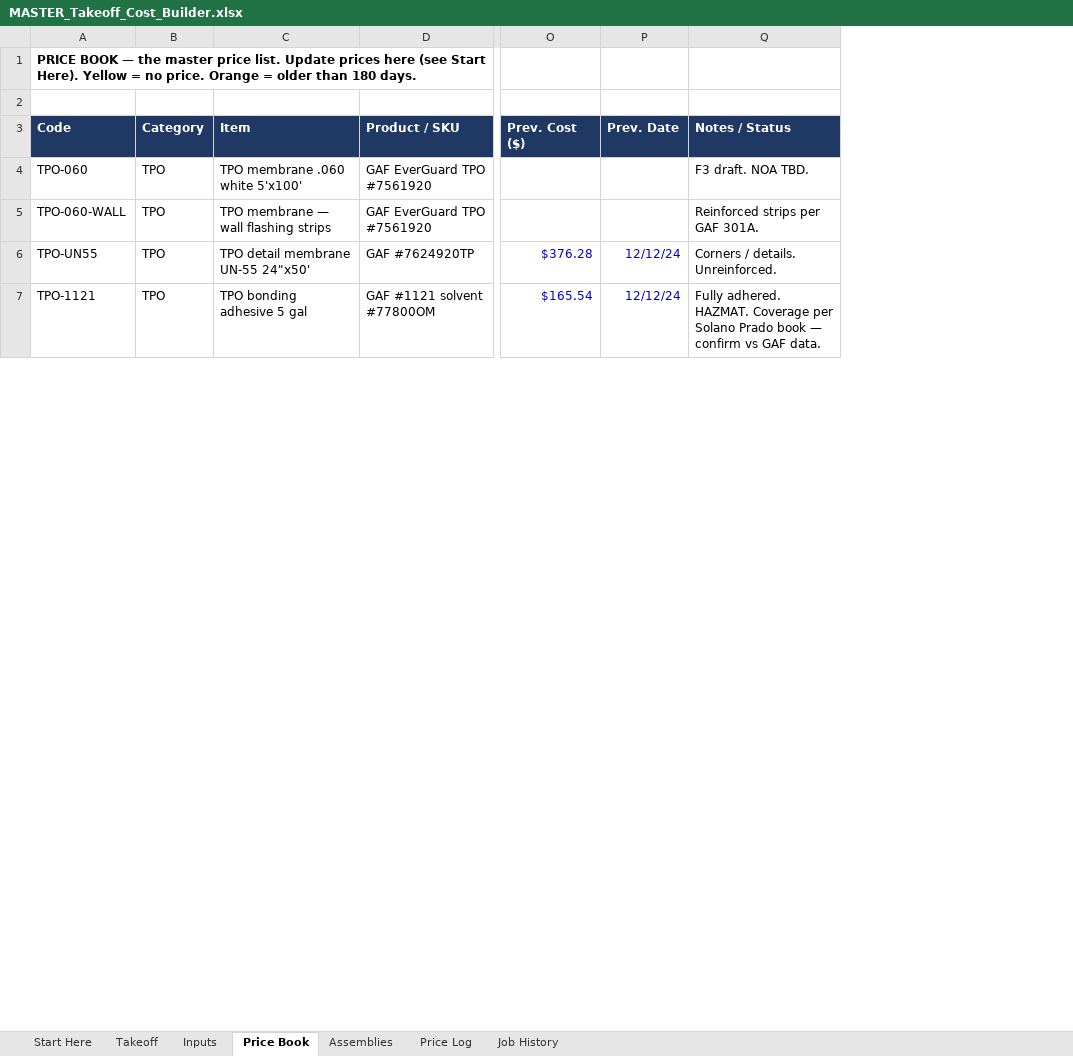
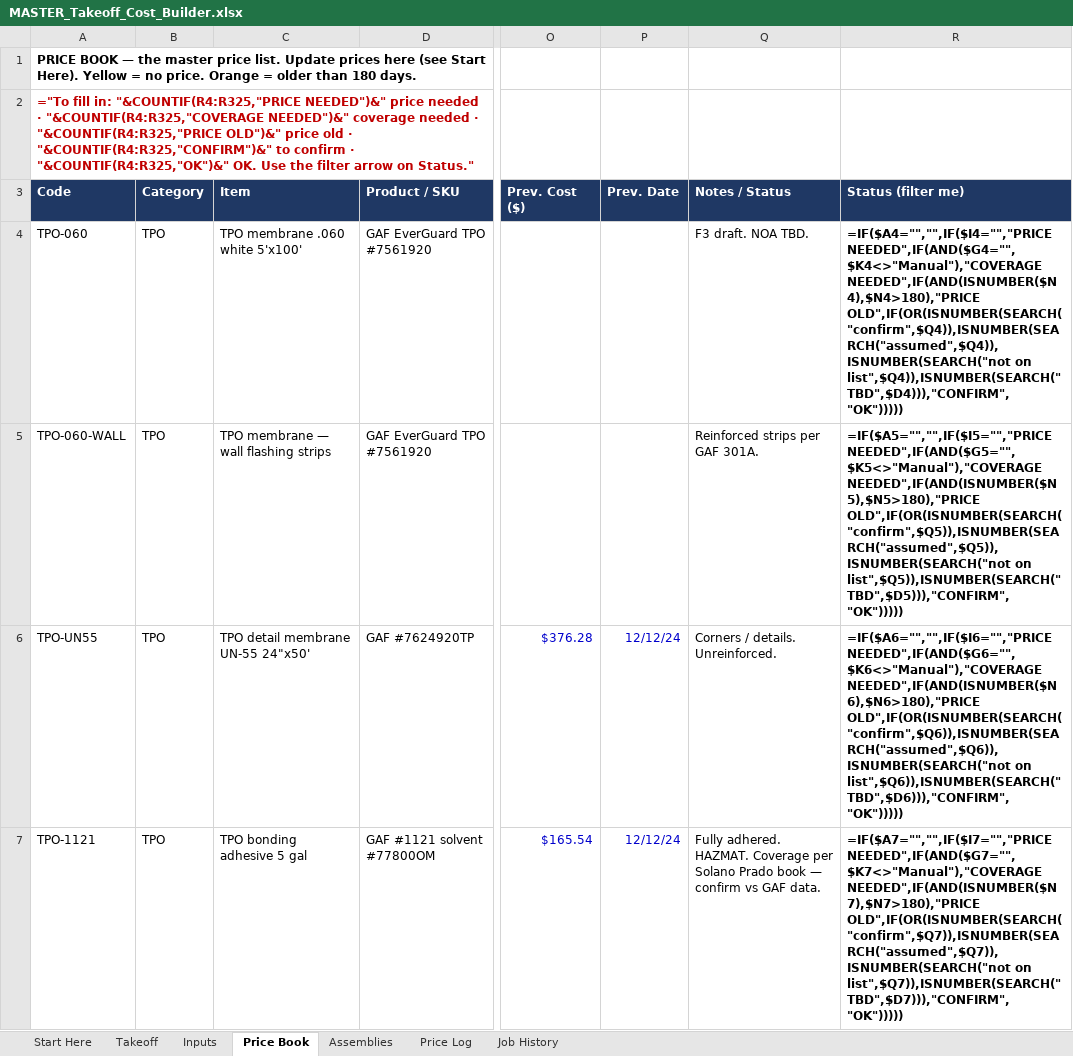
Before and after one commit to mromerocontracting-pixel/Alfred, an Excel workbook: takeoffs/xlsx/MASTER_Takeoff_Cost_Builder.xlsx, sheet Price Book, drawn as a sheet; only a part is shown, gaps mark what is left out; values as stored, in another font and other column widths than the file's, no borders; formulas without a stored value are shown as written; conditional formats not drawn; the diff covers the shown part only; the diff names each change by its address in the sheet, - before the commit and + after, or states it on an @@ line.

```diff
--- a/takeoffs/xlsx/MASTER_Takeoff_Cost_Builder.xlsx (sheet Price Book)
+++ b/takeoffs/xlsx/MASTER_Takeoff_Cost_Builder.xlsx (sheet Price Book)
+column R (Status (filter me)), rows 4-7: =IF($A4="","",IF($I4="","PRICE NEEDED",IF(AND($G4="",$K4<>"Manual"),"COVERAGE NEEDED",IF(AND(ISNUMBER($N4),$N4>180),"PRICE OLD",IF(OR(ISNUMBER(SEARCH("confirm",$Q4)),ISNUMBER(SEARCH("assumed",$Q4)),ISNUMBER(SEARCH("not on list",$Q4)),ISNUMBER(SEARCH("TBD",$D4))),"CONFIRM","OK"))))) | =IF($A5="","",IF($I5="","PRICE NEEDED",IF(AND($G5="",$K5<>"Manual"),"COVERAGE NEEDED",IF(AND(ISNUMBER($N5),$N5>180),"PRICE OLD",IF(OR(ISNUMBER(SEARCH("confirm",$Q5)),ISNUMBER(SEARCH("assumed",$Q5)),ISNUMBER(SEARCH("not on list",$Q5)),ISNUMBER(SEARCH("TBD",$D5))),"CONFIRM","OK"))))) | =IF($A6="","",IF($I6="","PRICE NEEDED",IF(AND($G6="",$K6<>"Manual"),"COVERAGE NEEDED",IF(AND(ISNUMBER($N6),$N6>180),"PRICE OLD",IF(OR(ISNUMBER(SEARCH("confirm",$Q6)),ISNUMBER(SEARCH("assumed",$Q6)),ISNUMBER(SEARCH("not on list",$Q6)),ISNUMBER(SEARCH("TBD",$D6))),"CONFIRM","OK"))))) | =IF($A7="","",IF($I7="","PRICE NEEDED",IF(AND($G7="",$K7<>"Manual"),"COVERAGE NEEDED",IF(AND(ISNUMBER($N7),$N7>180),"PRICE OLD",IF(OR(ISNUMBER(SEARCH("confirm",$Q7)),ISNUMBER(SEARCH("assumed",$Q7)),ISNUMBER(SEARCH("not on list",$Q7)),ISNUMBER(SEARCH("TBD",$D7))),"CONFIRM","OK")))))
-A2 (Code): (empty)
+A2 (Code): ="To fill in: "&COUNTIF(R4:R325,"PRICE NEEDED")&" price needed · "&COUNTIF(R4:R325,"COVERAGE NEEDED")&" coverage needed · "&COUNTIF(R4:R325,"PRICE OLD")&" price old · "&COUNTIF(R4:R325,"CONFIRM")&" to confirm · "&COUNTIF(R4:R325,"OK")&" OK. Use the filter arrow on Status."
```
Also changed, not shown: 4 edited cells elsewhere in this sheet, sheet Start Here, 2 other files.
